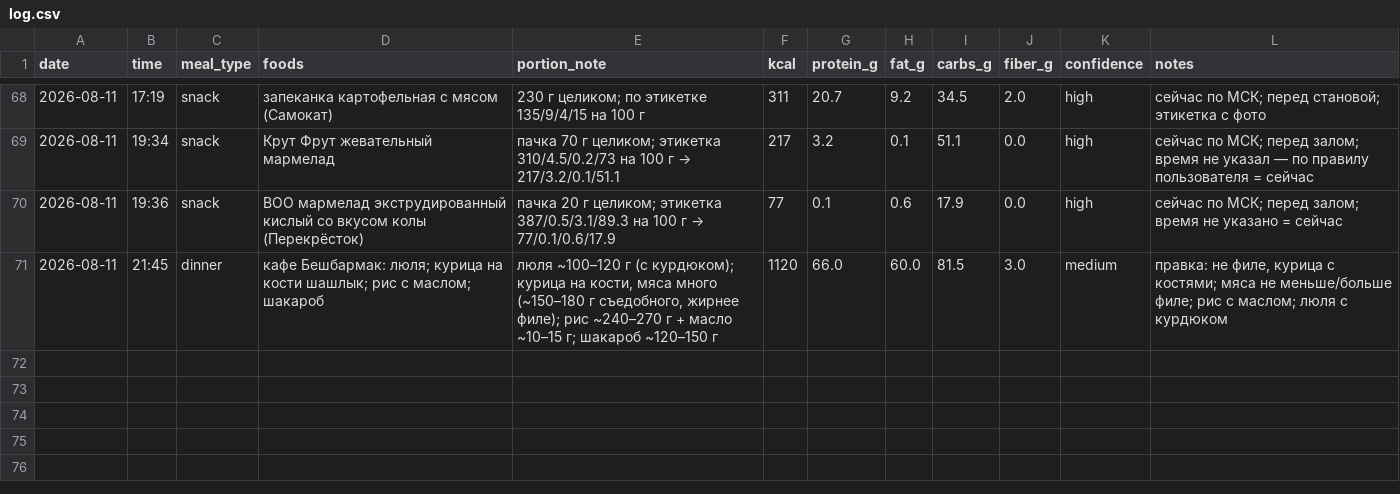
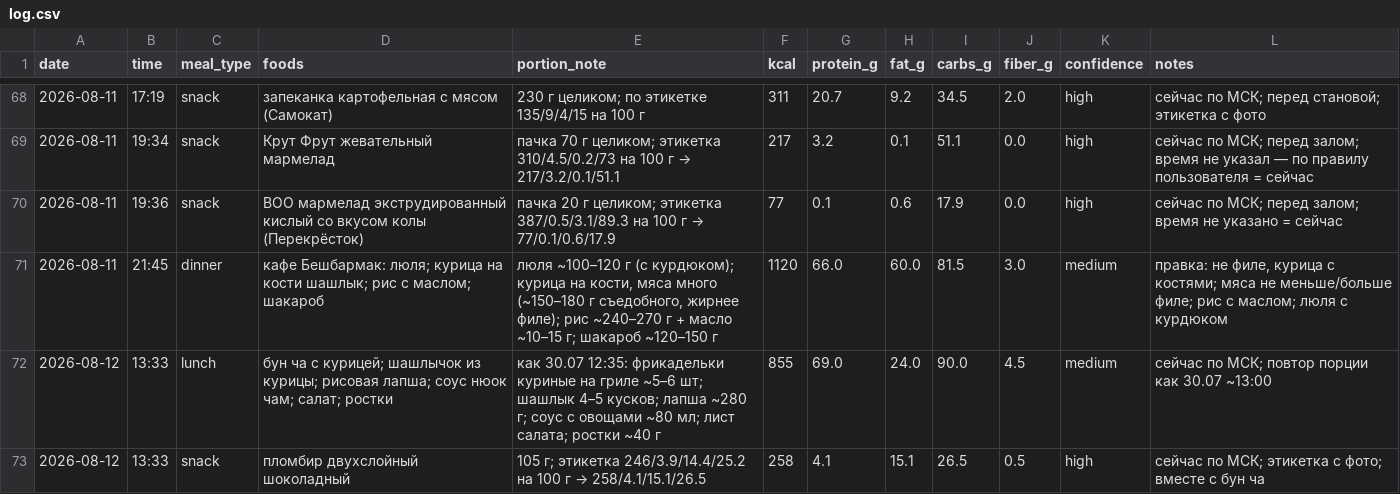
Before and after one commit to xamartinsa/goals, a CSV file: nutrition/log.csv, drawn as a sheet; only a part is shown, gaps mark what is left out.

```diff
--- a/nutrition/log.csv
+++ b/nutrition/log.csv
@@ -71 +71,3 @@ date,time,meal_type,foods,portion_note,kcal,protein_g,fat_g,carbs_g,fiber_g,conf
 2026-08-11,21:45,dinner,"кафе Бешбармак: люля; курица на кости шашлык; рис с маслом; шакароб","люля ~100–120 г (с курдюком); курица на кости, мяса много (~150–180 г съедобного, жирнее филе); рис ~240–270 г + масло ~10–15 г; шакароб ~120–150 г",1120,66.0,60.0,81.5,3.0,medium,"правка: не филе, курица с костями; мяса не меньше/больше филе; рис с маслом; люля с курдюком"
+2026-08-12,13:33,lunch,"бун ча с курицей; шашлычок из курицы; рисовая лапша; соус нюок чам; салат; ростки","как 30.07 12:35: фрикадельки куриные на гриле ~5–6 шт; шашлык 4–5 кусков; лапша ~280 г; соус с овощами ~80 мл; лист салата; ростки ~40 г",855,69.0,24.0,90.0,4.5,medium,"сейчас по МСК; повтор порции как 30.07 ~13:00"
+2026-08-12,13:33,snack,"пломбир двухслойный шоколадный","105 г; этикетка 246/3.9/14.4/25.2 на 100 г → 258/4.1/15.1/26.5",258,4.1,15.1,26.5,0.5,high,"сейчас по МСК; этикетка с фото; вместе с бун ча"
```
Also changed, not shown: 1 other file.
